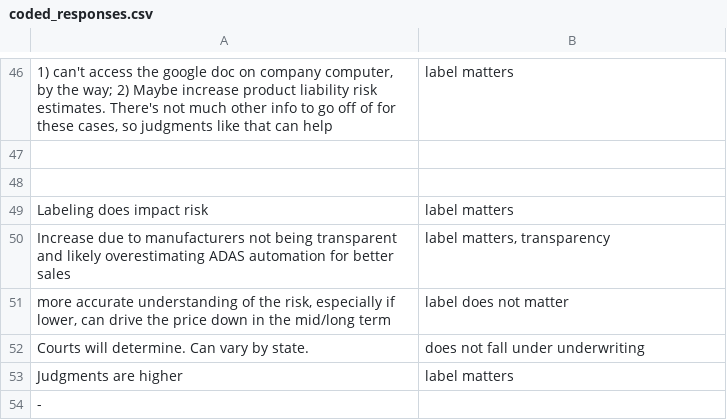
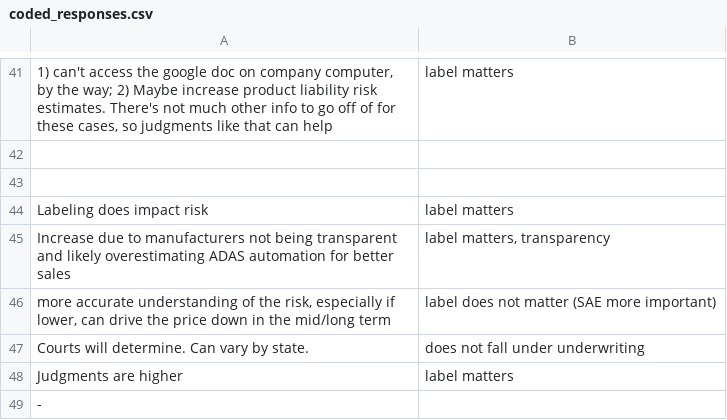
Before and after one commit to Ethical-Intelligence-Lab/av_mislabeling_liability, a CSV file: E6_InsuranceUnderwriters/coded_responses.csv, drawn as a sheet; only a part is shown, gaps mark what is left out; the diff covers the shown part only.

```diff
--- a/E6_InsuranceUnderwriters/coded_responses.csv
+++ b/E6_InsuranceUnderwriters/coded_responses.csv
@@ -50,3 +45,3 @@ Labeling does impact risk,label matters
 Increase due to manufacturers not being transparent and likely overestimating ADAS automation for better sales,"label matters, transparency"
-"more accurate understanding of the risk, especially if lower, can drive the price down in the mid/long term",label does not matter
+"more accurate understanding of the risk, especially if lower, can drive the price down in the mid/long term",label does not matter (SAE more important)
 Courts will determine.  Can vary by state. ,does not fall under underwriting
```
Also changed, not shown: 5 removed rows and 6 edited cells elsewhere in this file, 31 other files.
